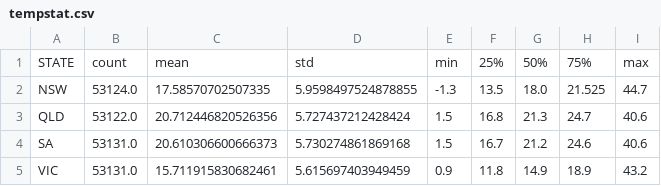
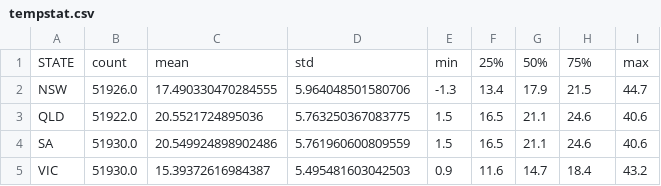
Before and after one commit to the-rahul-kumar/UNSW-Group-C-Project, a CSV file: Rahul-Workings/tempstat.csv, drawn as a sheet.

```diff
--- a/Rahul-Workings/tempstat.csv
+++ b/Rahul-Workings/tempstat.csv
@@ -1,5 +1,5 @@
 STATE,count,mean,std,min,25%,50%,75%,max
-NSW,53124.0,17.58570702507335,5.9598497524878855,-1.3,13.5,18.0,21.525,44.7
-QLD,53122.0,20.712446820526356,5.727437212428424,1.5,16.8,21.3,24.7,40.6
-SA,53131.0,20.610306600666373,5.730274861869168,1.5,16.7,21.2,24.6,40.6
-VIC,53131.0,15.711915830682461,5.615697403949459,0.9,11.8,14.9,18.9,43.2
+NSW,51926.0,17.490330470284555,5.964048501580706,-1.3,13.4,17.9,21.5,44.7
+QLD,51922.0,20.5521724895036,5.763250367083775,1.5,16.5,21.1,24.6,40.6
+SA,51930.0,20.549924898902486,5.761960600809559,1.5,16.5,21.1,24.6,40.6
+VIC,51930.0,15.39372616984387,5.495481603042503,0.9,11.6,14.7,18.4,43.2
```
Also changed, not shown: Rahul-Workings/powerstat.csv, Rahul-Workings/tdstat.csv, 12 other files.
